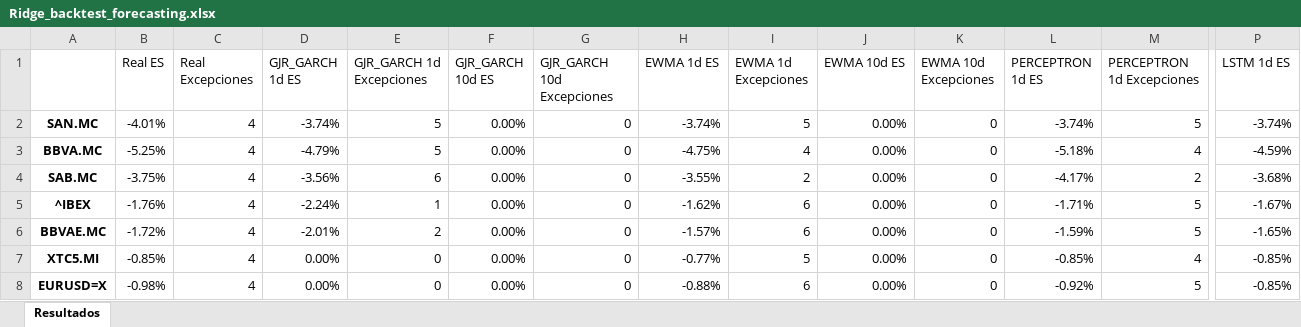
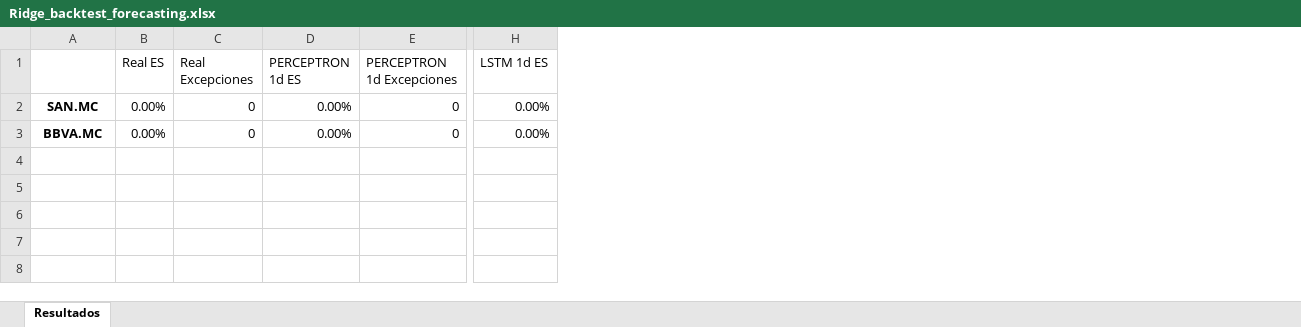
Before and after one commit to Chirl89/backtesting, an Excel workbook: output/Ridge_backtest_forecasting.xlsx, sheet Resultados, drawn as a sheet; only a part is shown, gaps mark what is left out; values as stored, in another font and other column widths than the file's, no borders; removed rows and columns are numbered as before the commit, all else as after; rows hold the shown columns only; the diff covers the shown part only; the diff names each change by its address in the sheet, - before the commit and + after, or states it on an @@ line.

```diff
--- a/output/Ridge_backtest_forecasting.xlsx (sheet Resultados)
+++ b/output/Ridge_backtest_forecasting.xlsx (sheet Resultados)
-column D (GJR_GARCH 1d ES), rows 2-3: -3.74% | -4.79%
-column E (GJR_GARCH 1d Excepciones), rows 2-3: 5 | 5
-column F (GJR_GARCH 10d ES), rows 2-3: 0.00% | 0.00%
-column G (GJR_GARCH 10d Excepciones), rows 2-3: 0 | 0
-column H (EWMA 1d ES), rows 2-3: -3.74% | -4.75%
-column I (EWMA 1d Excepciones), rows 2-3: 5 | 4
-column J (EWMA 10d ES), rows 2-3: 0.00% | 0.00%
-column K (EWMA 10d Excepciones), rows 2-3: 0 | 0
-B2 (Real ES): -4.01%
+B2 (Real ES): 0.00%
-C2:C3 (Real Excepciones): 4
+C2:C3 (Real Excepciones): 0
-D2 (PERCEPTRON 1d ES): -3.74%
+D2 (PERCEPTRON 1d ES): 0.00%
-E2 (PERCEPTRON 1d Excepciones): 5
+E2 (PERCEPTRON 1d Excepciones): 0
-H2 (LSTM 1d ES): -3.74%
+H2 (LSTM 1d ES): 0.00%
-B3 (Real ES): -5.25%
+B3 (Real ES): 0.00%
-D3 (PERCEPTRON 1d ES): -5.18%
+D3 (PERCEPTRON 1d ES): 0.00%
-E3 (PERCEPTRON 1d Excepciones): 4
+E3 (PERCEPTRON 1d Excepciones): 0
-H3 (LSTM 1d ES): -4.59%
+H3 (LSTM 1d ES): 0.00%
-row 4: SAB.MC | -3.75% | 4 | -3.56% | 6 | 0.00% | 0 | -3.55% | 2 | 0.00% | 0 | -4.17% | 2 | -3.68%
-row 5: ^IBEX | -1.76% | 4 | -2.24% | 1 | 0.00% | 0 | -1.62% | 6 | 0.00% | 0 | -1.71% | 5 | -1.67%
-row 6: BBVAE.MC | -1.72% | 4 | -2.01% | 2 | 0.00% | 0 | -1.57% | 6 | 0.00% | 0 | -1.59% | 5 | -1.65%
-row 7: XTC5.MI | -0.85% | 4 | 0.00% | 0 | 0.00% | 0 | -0.77% | 5 | 0.00% | 0 | -0.85% | 4 | -0.85%
-row 8: EURUSD=X | -0.98% | 4 | 0.00% | 0 | 0.00% | 0 | -0.88% | 6 | 0.00% | 0 | -0.92% | 5 | -0.85%
```
Also changed, not shown: 6 edited cells elsewhere in this sheet, 5 other files.
